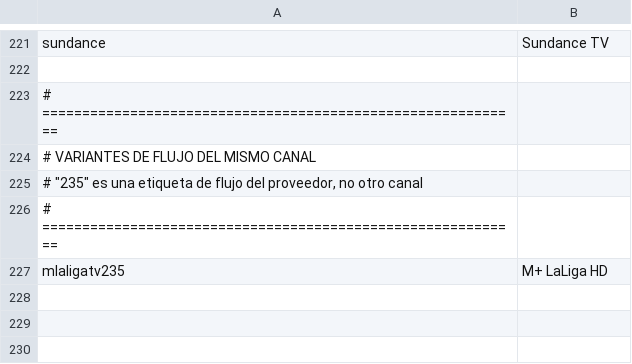
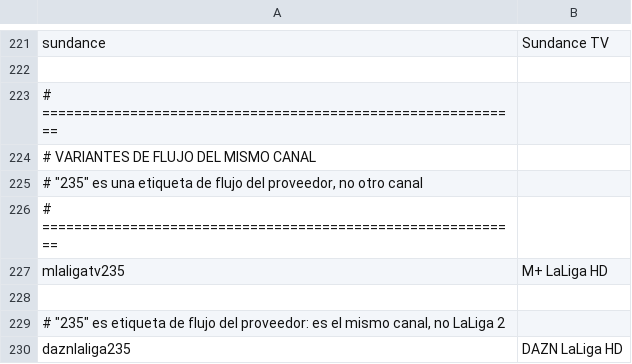
Before and after one commit to antoniorb1913/mi-epg, a CSV file: config/aliases.csv, drawn as a sheet; only a part is shown, gaps mark what is left out; the diff names each change by its address in the sheet, - before the commit and + after, or states it on an @@ line.

```diff
--- a/config/aliases.csv
+++ b/config/aliases.csv
+row 228: (empty)
+row 229: # "235" es etiqueta de flujo del proveedor: es el mismo canal, no LaLiga 2
+row 230: daznlaliga235 | DAZN LaLiga HD
```
Also changed, not shown: output/mapeo.csv, 7 other files.
